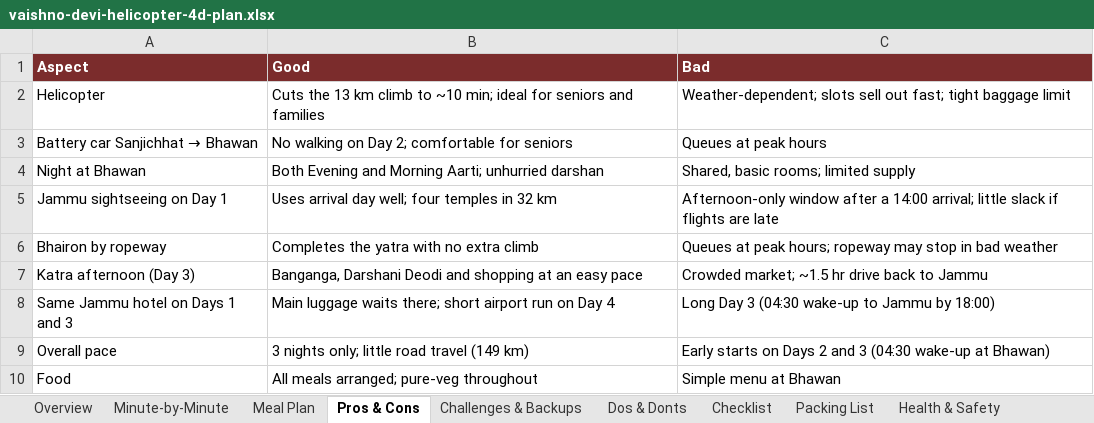
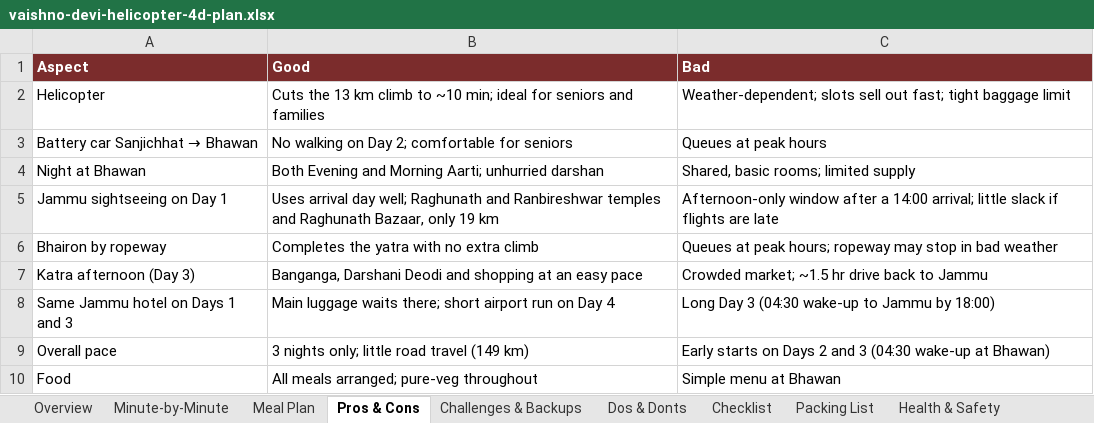
Before and after one commit to mkcdasa/YatraContentSeptember2026, an Excel workbook: docs/itineraries/vaishno-devi-helicopter-4d-plan.xlsx, sheet Pros & Cons, drawn as a sheet; values as stored, in another font and other column widths than the file's, no borders; the diff names each change by its address in the sheet, - before the commit and + after, or states it on an @@ line.

```diff
--- a/docs/itineraries/vaishno-devi-helicopter-4d-plan.xlsx (sheet Pros & Cons)
+++ b/docs/itineraries/vaishno-devi-helicopter-4d-plan.xlsx (sheet Pros & Cons)
-B5 (Good): …day well; four temples in 32 km
+B5 (Good): …day well; Raghunath and Ranbireshwar temples and Raghunath Bazaar, only 19 km
```
Also changed, not shown: sheet Minute-by-Minute, sheet Overview, sheet Challenges & Backups, formulas that keep their value, docs/itineraries/vaishno-devi-kashmir-8d-plan.xlsx, 8 other files.
